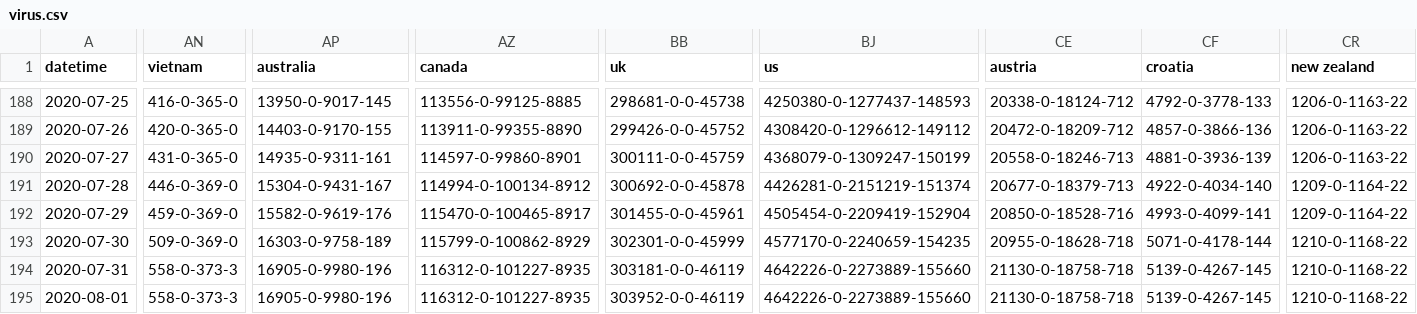
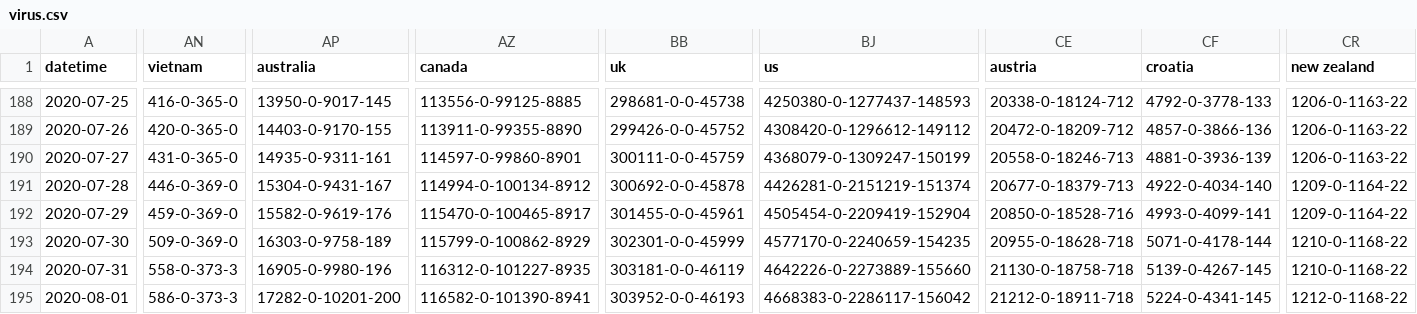
Before and after one commit to bkmgit/COVID-19map, a CSV file: data/virus.csv, drawn as a sheet; only a part is shown, gaps mark what is left out; the diff covers the shown part only; the diff names each change by its address in the sheet, - before the commit and + after, or states it on an @@ line.

```diff
--- a/data/virus.csv
+++ b/data/virus.csv
-AN195 (vietnam): 558-0-373-3
+AN195 (vietnam): 586-0-373-3
-AP195 (australia): 16905-0-9980-196
+AP195 (australia): 17282-0-10201-200
-AZ195 (canada): 116312-0-101227-8935
+AZ195 (canada): 116582-0-101390-8941
-BB195 (uk): 303952-0-0-46119
+BB195 (uk): 303952-0-0-46193
-BJ195 (us): 4642226-0-2273889-155660
+BJ195 (us): 4668383-0-2286117-156042
-CE195 (austria): 21130-0-18758-718
+CE195 (austria): 21212-0-18911-718
-CF195 (croatia): 5139-0-4267-145
+CF195 (croatia): 5224-0-4341-145
-CR195 (new zealand): 1210-0-1168-22
+CR195 (new zealand): 1212-0-1168-22
```
Also changed, not shown: 16 edited cells elsewhere in this file.
